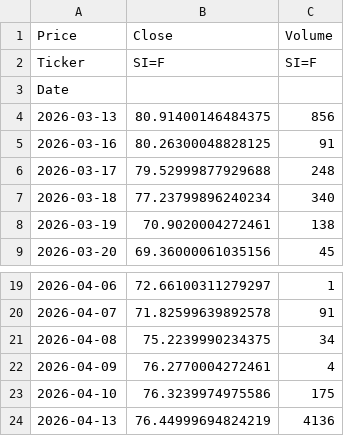
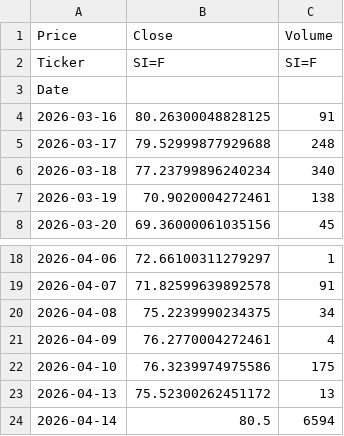
Before and after one commit to JONG1510/FPNA-python, a CSV file: data/SI_latest.csv, drawn as a sheet; only a part is shown, gaps mark what is left out.

```diff
--- a/data/SI_latest.csv
+++ b/data/SI_latest.csv
@@ -3,3 +3,2 @@ Ticker,SI=F,SI=F
 Date,,
-2026-03-13,80.91400146484375,856
 2026-03-16,80.26300048828125,91
@@ -23,2 +22,3 @@ Date,,
 2026-04-10,76.3239974975586,175
-2026-04-13,76.44999694824219,4136
+2026-04-13,75.52300262451172,13
+2026-04-14,80.5,6594
```
Also changed, not shown: data/GC_latest.csv.
